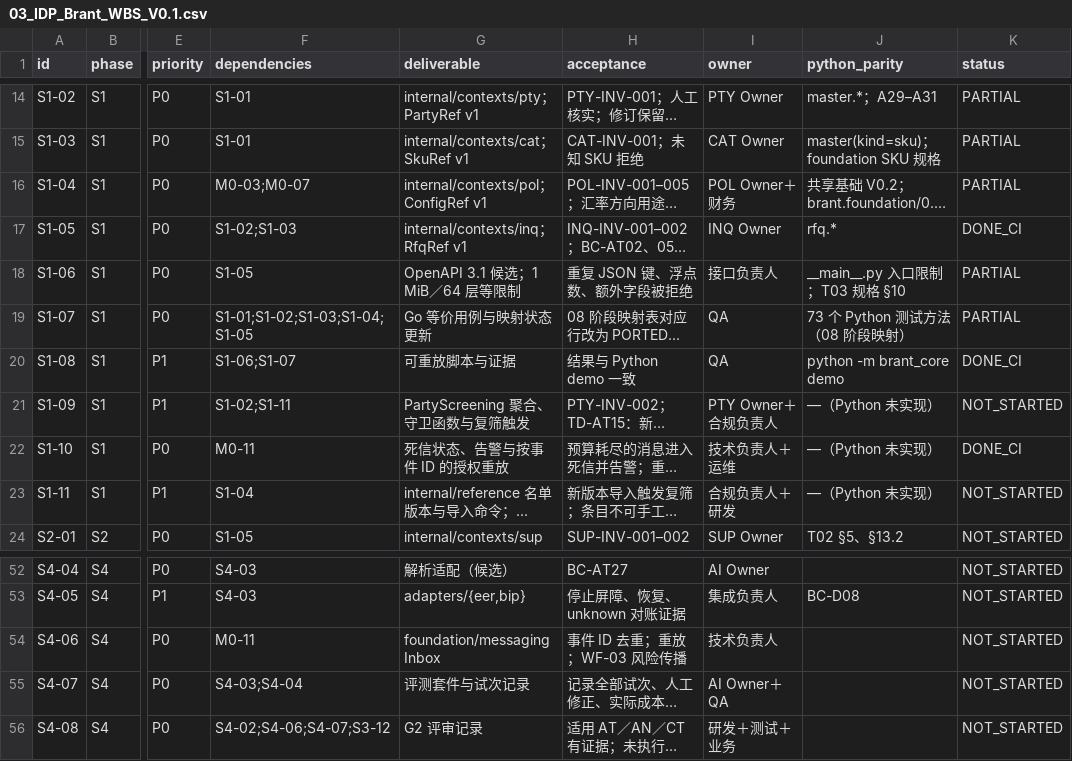
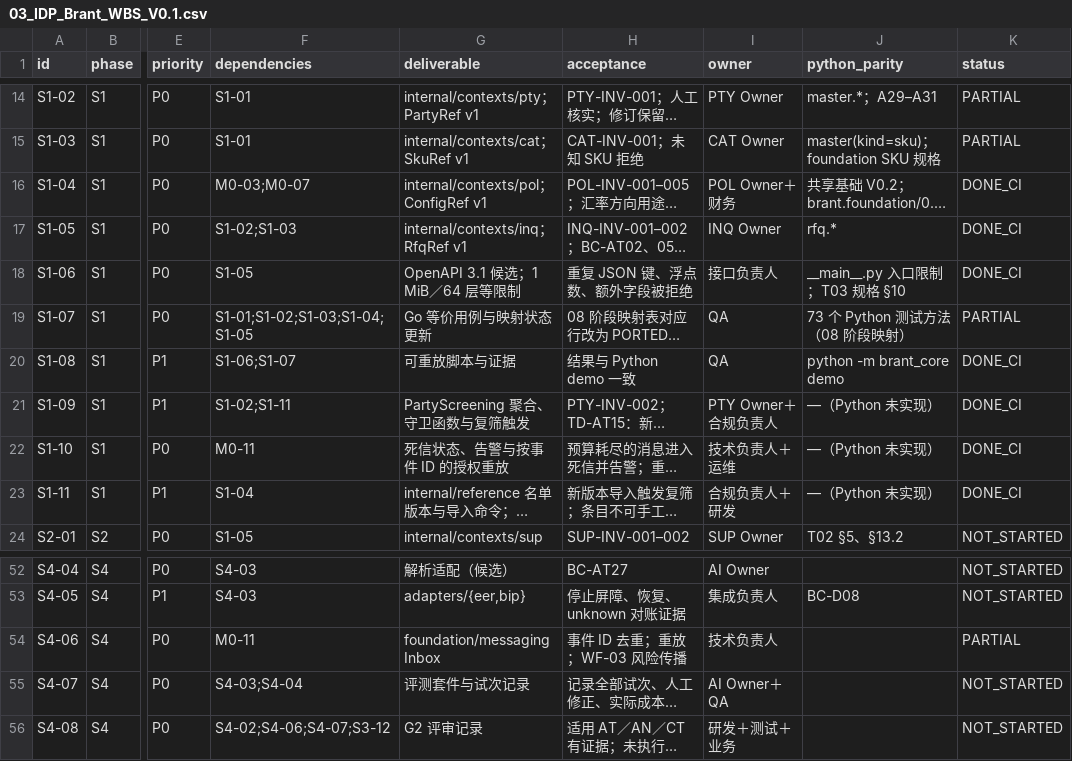
Before and after one commit to idp-xyz/idp-brantgo, a CSV file: docs/09_IMPLEMENTATION_PLAN/03_IDP_Brant_WBS_V0.1.csv, drawn as a sheet; only a part is shown, gaps mark what is left out; long unchanged cells end in …; the diff names each change by its address in the sheet, - before the commit and + after, or states it on an @@ line.

```diff
--- a/docs/09_IMPLEMENTATION_PLAN/03_IDP_Brant_WBS_V0.1.csv
+++ b/docs/09_IMPLEMENTATION_PLAN/03_IDP_Brant_WBS_V0.1.csv
-K16 (status): PARTIAL
+K16 (status): DONE_CI
-K18 (status): PARTIAL
+K18 (status): DONE_CI
-K21 (status): NOT_STARTED
+K21 (status): DONE_CI
-K23 (status): NOT_STARTED
+K23 (status): DONE_CI
-K54 (status): NOT_STARTED
+K54 (status): PARTIAL
```
Also changed, not shown: docs/00_START_HERE/03_FILE_MANIFEST.csv, docs/08_ENGINEERING_READINESS/02_Python_Test_to_Go_Mapping_V0.1.csv, 30 other files.
